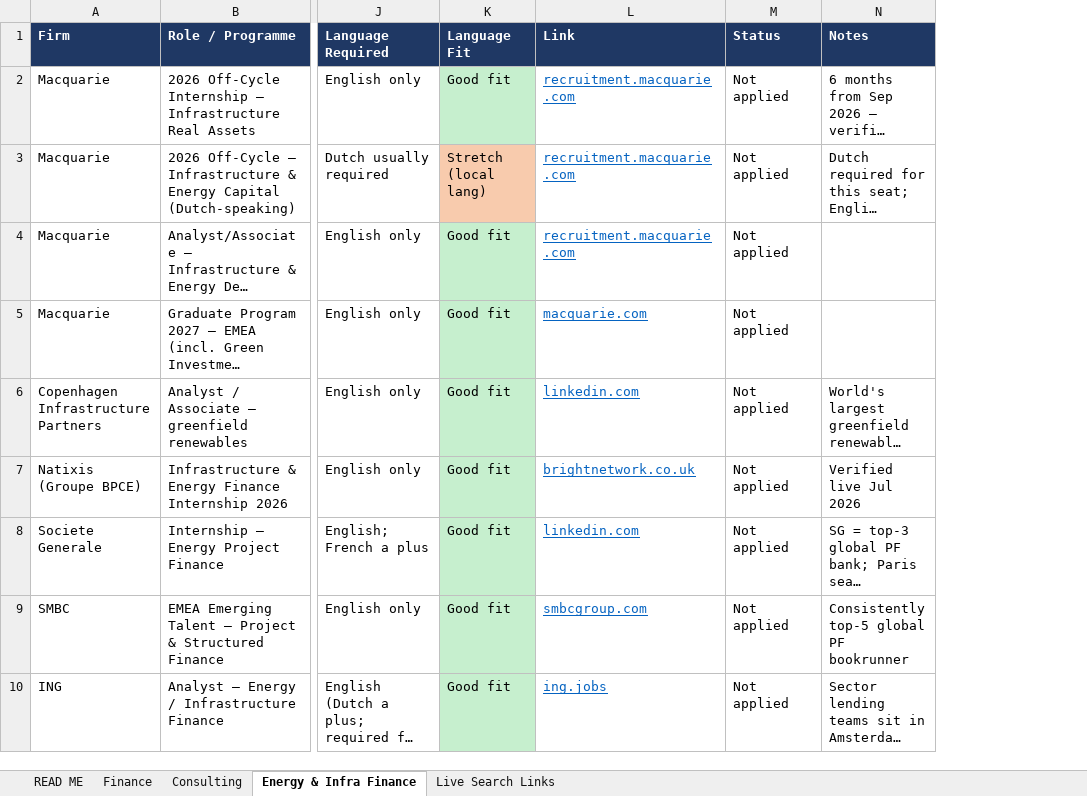
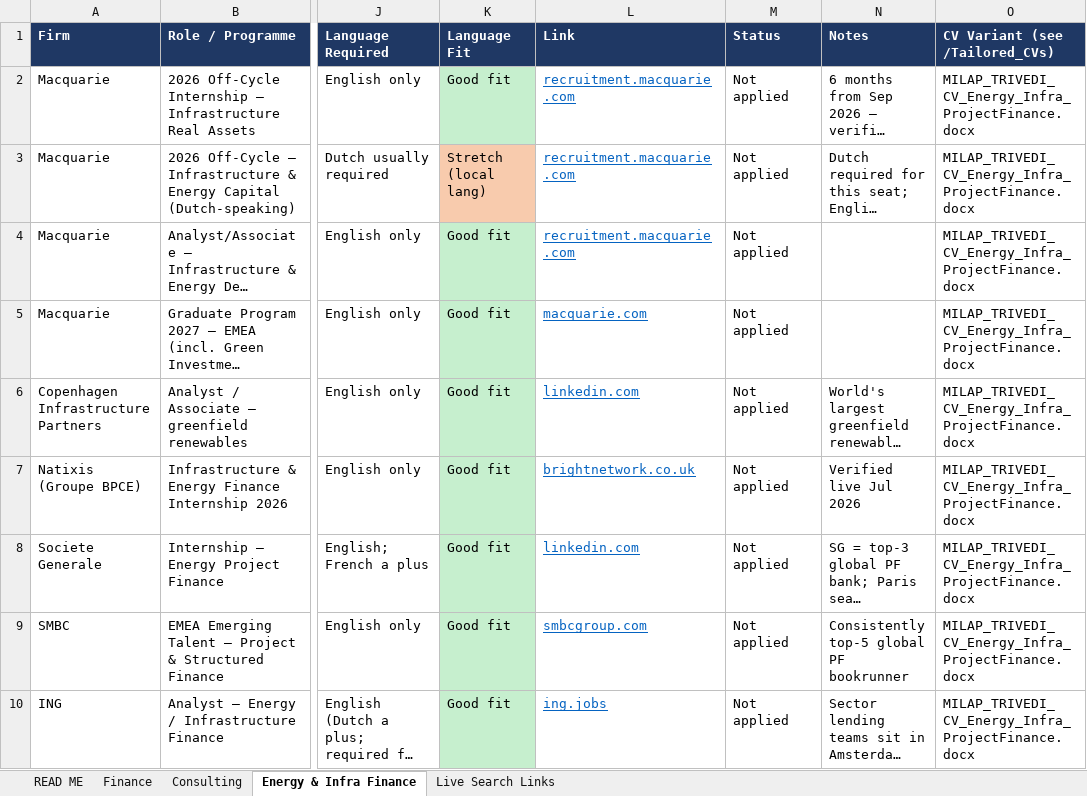
Before and after one commit to trivediji16/Job-Hunt---Finance, an Excel workbook: Finance_Consulting_Job_Tracker.xlsx, sheet Energy & Infra Finance, drawn as a sheet; only a part is shown, gaps mark what is left out; long unchanged cells end in …; values as stored, in another font and other column widths than the file's, no borders; the diff names each change by its address in the sheet, - before the commit and + after, or states it on an @@ line.

```diff
--- a/Finance_Consulting_Job_Tracker.xlsx (sheet Energy & Infra Finance)
+++ b/Finance_Consulting_Job_Tracker.xlsx (sheet Energy & Infra Finance)
+column O (CV Variant (see /Tailored_CVs)), rows 2-10: all MILAP_TRIVEDI_CV_Energy_Infra_ProjectFinance.docx
```
Also changed, not shown: sheet Consulting, sheet Finance, sheet READ ME, 6 other files.
